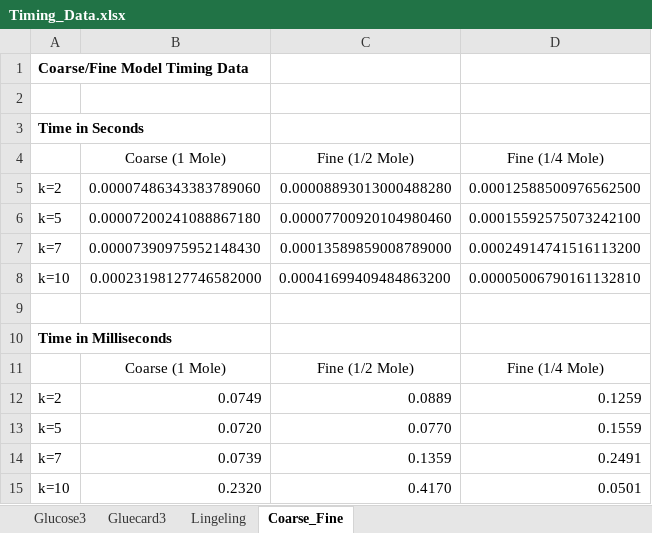
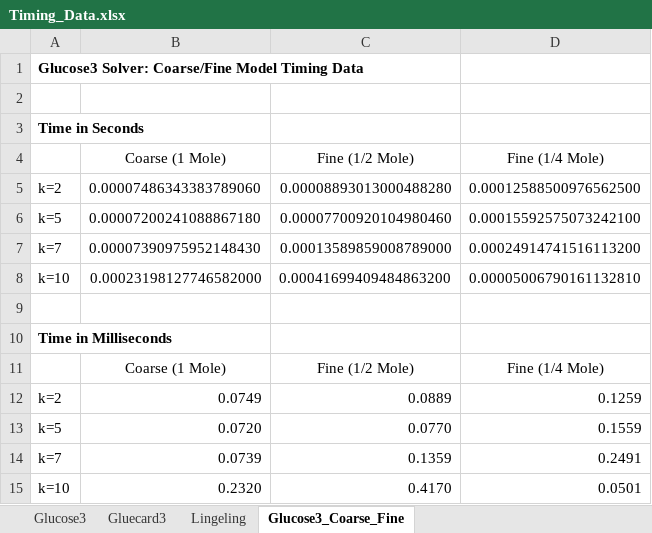
Before and after one commit to krisPrograms/NSS_FSSB_MS_BMC, an Excel workbook: Timing_Data.xlsx, sheet Glucose3_Coarse_Fine, drawn as a sheet; values as stored, in another font and other column widths than the file's, no borders; table styles not drawn; the diff names each change by its address in the sheet, - before the commit and + after, or states it on an @@ line.

```diff
--- a/Timing_Data.xlsx (sheet Glucose3_Coarse_Fine)
+++ b/Timing_Data.xlsx (sheet Glucose3_Coarse_Fine)
-sheet tab: Coarse_Fine
+sheet tab: Glucose3_Coarse_Fine
-A1: Coarse/Fine Model Timing Data
+A1: Glucose3 Solver: Coarse/Fine Model Timing Data
```
Also changed, not shown: 1 other file.
